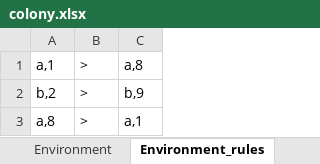
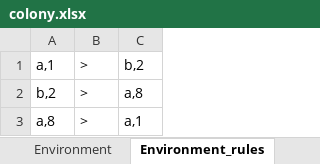
Before and after one commit to MirekLanger/2dpcolony, an Excel workbook: app/colony.xlsx, sheet Environment_rules, drawn as a sheet; values as stored, in another font and other column widths than the file's, no borders; the diff names each change by its address in the sheet, - before the commit and + after, or states it on an @@ line.

```diff
--- a/app/colony.xlsx (sheet Environment_rules)
+++ b/app/colony.xlsx (sheet Environment_rules)
-C1: a,8
+C1: b,2
-C2: b,9
+C2: a,8
```
Also changed, not shown: 2 other files.
